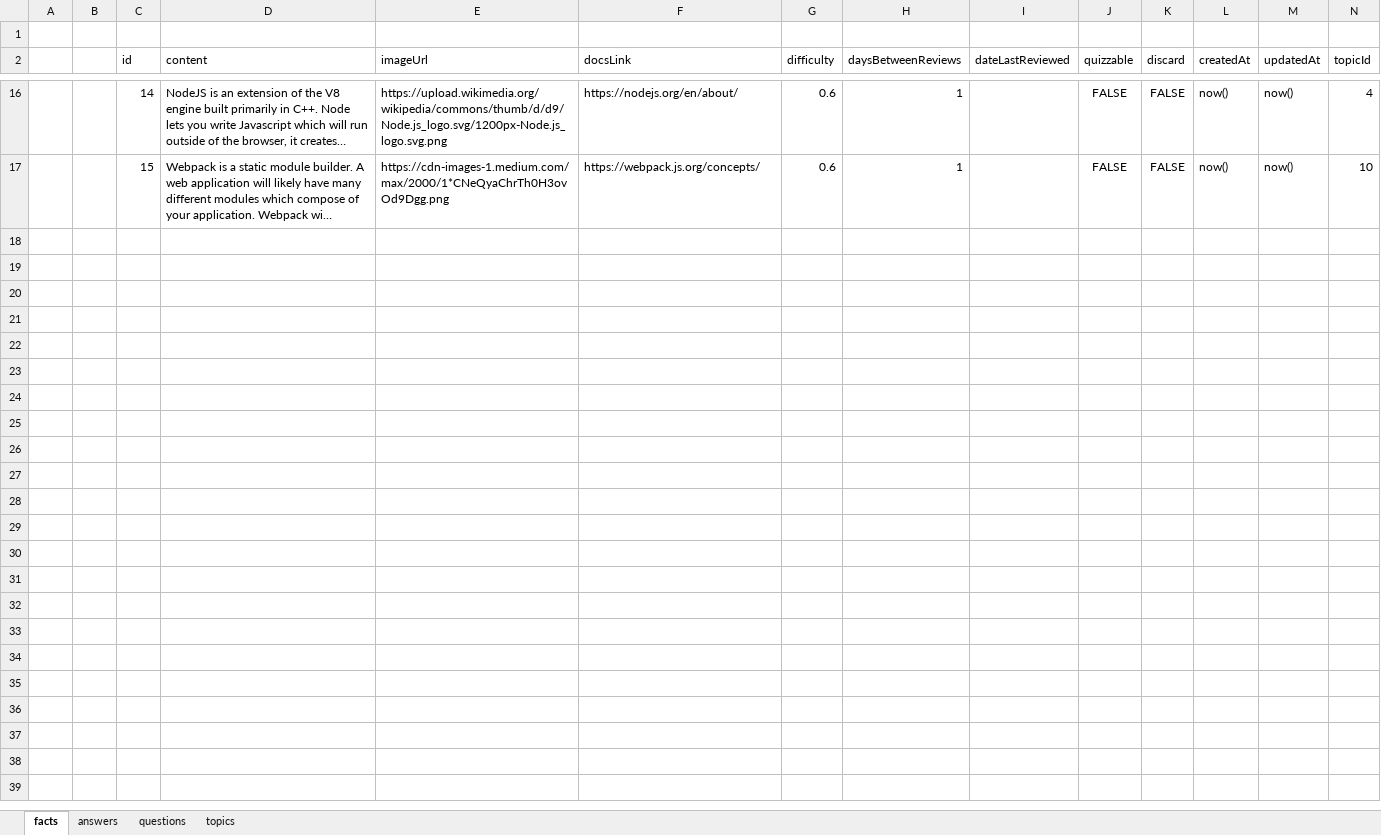
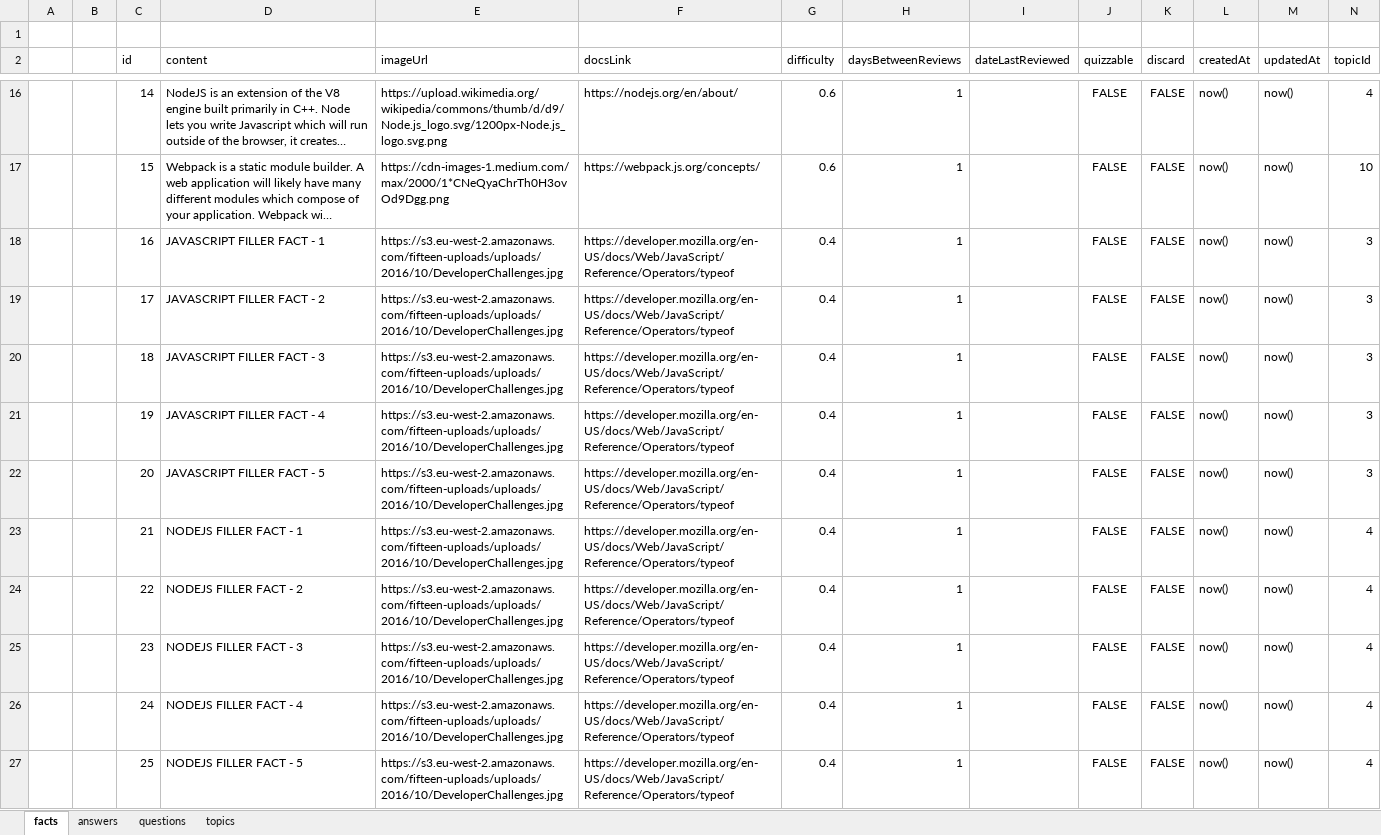
Before and after one commit to zacharymargolies/coding-question-trivia-server, an Excel workbook: seed.xlsx, sheet facts, drawn as a sheet; only a part is shown, gaps mark what is left out; long unchanged cells end in …; values as stored, in another font and other column widths than the file's, no borders; the diff covers the shown part only; the diff names each change by its address in the sheet, - before the commit and + after, or states it on an @@ line.

```diff
--- a/seed.xlsx (sheet facts)
+++ b/seed.xlsx (sheet facts)
+row 18:  |  | 16 | JAVASCRIPT FILLER FACT - 1 | https://s3.eu-west-2.amazonaws.com/fifteen-uploads/uploads/2016/10/DeveloperChallenges.jpg | https://developer.mozilla.org/en-US/docs/Web/JavaScript/Reference/Operators/typeof | 0.4 | 1 |  | FALSE | FALSE | now() | now() | 3
+row 19:  |  | 17 | JAVASCRIPT FILLER FACT - 2 | https://s3.eu-west-2.amazonaws.com/fifteen-uploads/uploads/2016/10/DeveloperChallenges.jpg | https://developer.mozilla.org/en-US/docs/Web/JavaScript/Reference/Operators/typeof | 0.4 | 1 |  | FALSE | FALSE | now() | now() | 3
+row 20:  |  | 18 | JAVASCRIPT FILLER FACT - 3 | https://s3.eu-west-2.amazonaws.com/fifteen-uploads/uploads/2016/10/DeveloperChallenges.jpg | https://developer.mozilla.org/en-US/docs/Web/JavaScript/Reference/Operators/typeof | 0.4 | 1 |  | FALSE | FALSE | now() | now() | 3
+row 21:  |  | 19 | JAVASCRIPT FILLER FACT - 4 | https://s3.eu-west-2.amazonaws.com/fifteen-uploads/uploads/2016/10/DeveloperChallenges.jpg | https://developer.mozilla.org/en-US/docs/Web/JavaScript/Reference/Operators/typeof | 0.4 | 1 |  | FALSE | FALSE | now() | now() | 3
+row 22:  |  | 20 | JAVASCRIPT FILLER FACT - 5 | https://s3.eu-west-2.amazonaws.com/fifteen-uploads/uploads/2016/10/DeveloperChallenges.jpg | https://developer.mozilla.org/en-US/docs/Web/JavaScript/Reference/Operators/typeof | 0.4 | 1 |  | FALSE | FALSE | now() | now() | 3
+row 23:  |  | 21 | NODEJS FILLER FACT - 1 | https://s3.eu-west-2.amazonaws.com/fifteen-uploads/uploads/2016/10/DeveloperChallenges.jpg | https://developer.mozilla.org/en-US/docs/Web/JavaScript/Reference/Operators/typeof | 0.4 | 1 |  | FALSE | FALSE | now() | now() | 4
+row 24:  |  | 22 | NODEJS FILLER FACT - 2 | https://s3.eu-west-2.amazonaws.com/fifteen-uploads/uploads/2016/10/DeveloperChallenges.jpg | https://developer.mozilla.org/en-US/docs/Web/JavaScript/Reference/Operators/typeof | 0.4 | 1 |  | FALSE | FALSE | now() | now() | 4
+row 25:  |  | 23 | NODEJS FILLER FACT - 3 | https://s3.eu-west-2.amazonaws.com/fifteen-uploads/uploads/2016/10/DeveloperChallenges.jpg | https://developer.mozilla.org/en-US/docs/Web/JavaScript/Reference/Operators/typeof | 0.4 | 1 |  | FALSE | FALSE | now() | now() | 4
+row 26:  |  | 24 | NODEJS FILLER FACT - 4 | https://s3.eu-west-2.amazonaws.com/fifteen-uploads/uploads/2016/10/DeveloperChallenges.jpg | https://developer.mozilla.org/en-US/docs/Web/JavaScript/Reference/Operators/typeof | 0.4 | 1 |  | FALSE | FALSE | now() | now() | 4
+row 27:  |  | 25 | NODEJS FILLER FACT - 5 | https://s3.eu-west-2.amazonaws.com/fifteen-uploads/uploads/2016/10/DeveloperChallenges.jpg | https://developer.mozilla.org/en-US/docs/Web/JavaScript/Reference/Operators/typeof | 0.4 | 1 |  | FALSE | FALSE | now() | now() | 4
```
Also changed, not shown: 10 added rows elsewhere in this sheet, 1 other file.
